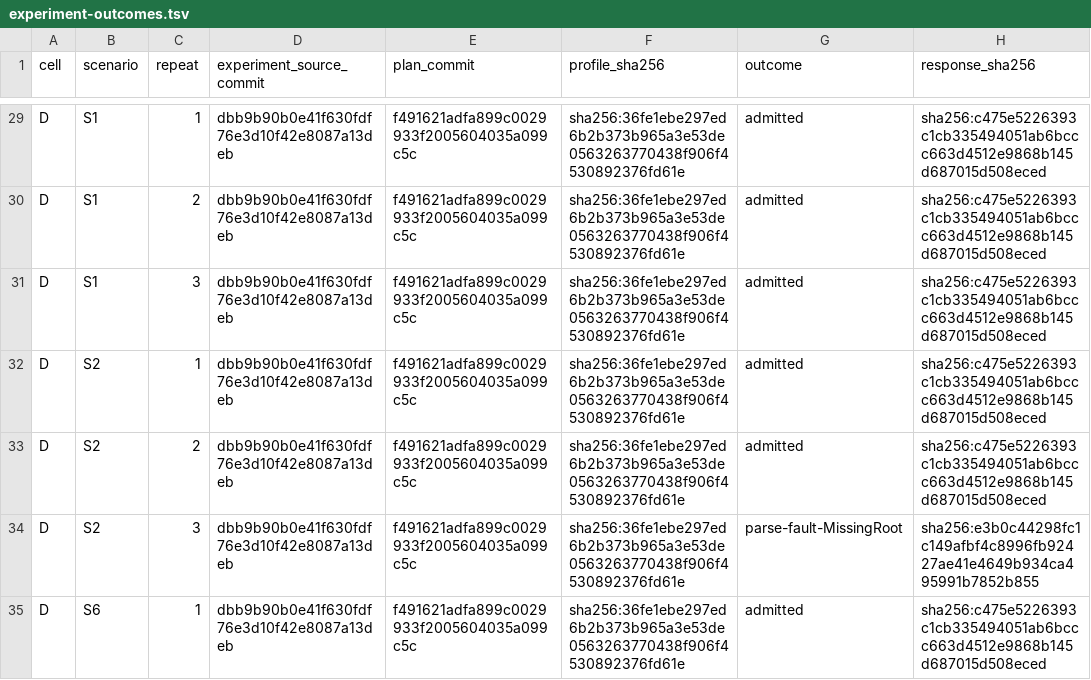
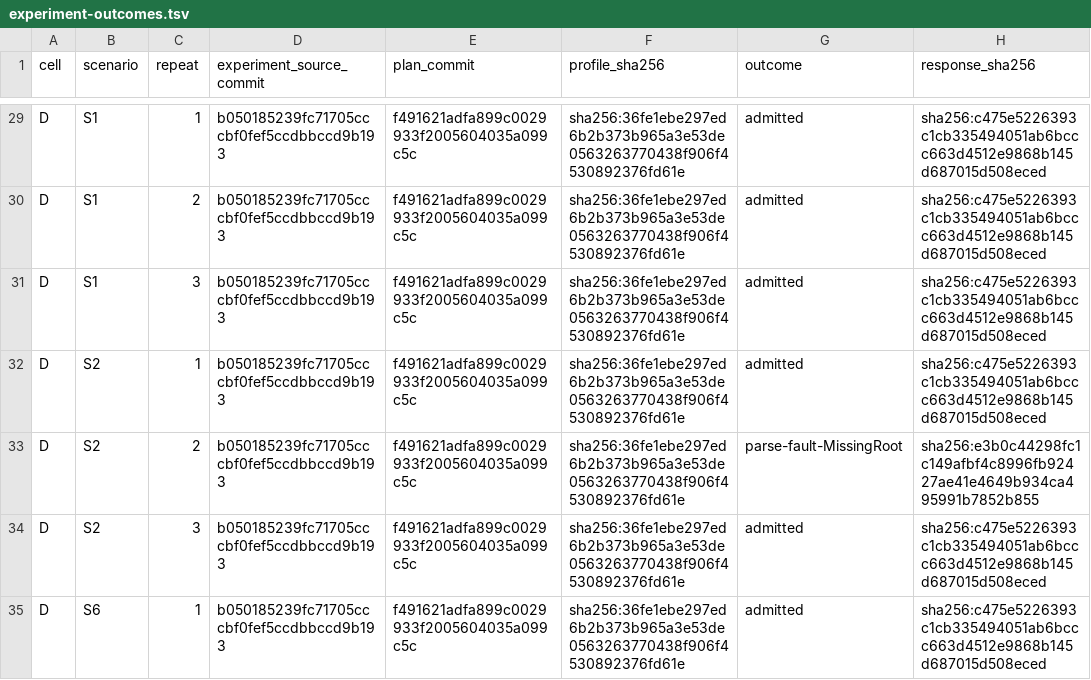
Before and after one commit to lkjsxc/lkjagent, a TSV file: evaluation/evidence/b050185239fc71705cccbf0fef5ccdbbccd9b193/experiment-outcomes.tsv, drawn as a sheet; only a part is shown, gaps mark what is left out; the diff covers the shown part only; the diff names each change by its address in the sheet, - before the commit and + after, or states it on an @@ line.

Commit message:
Align terminal progress evidence
Tested: configured current-plan experiment at source b050185239fc71705cccbf0fef5ccdbbccd9b193 completed 156 rows with 69 configured calls and 20 of 24 Cell K admissions

Tested: CARGO_TARGET_DIR=/tmp/lkjagent-target-final-source2 TMPDIR=/tmp/lkjagent-final-source2-tmp CARGO_INCREMENTAL=0 cargo test --locked --workspace

Tested: CARGO_TARGET_DIR=/tmp/lkjagent-target-final-source2 TMPDIR=/tmp/lkjagent-final-source2-tmp CARGO_INCREMENTAL=0 cargo clippy --locked --workspace --all-targets -- -D warnings

Tested: CARGO_TARGET_DIR=/tmp/lkjagent-target-final-source2 TMPDIR=/tmp/lkjagent-final-source2-tmp CARGO_INCREMENTAL=0 cargo run --locked -p lkjagent-xtask -- check-docs

Tested: CARGO_TARGET_DIR=/tmp/lkjagent-target-final-source2 TMPDIR=/tmp/lkjagent-final-source2-tmp CARGO_INCREMENTAL=0 cargo run --locked -p lkjagent-xtask -- check-lines

Tested: CARGO_TARGET_DIR=/tmp/lkjagent-target-final-source2 TMPDIR=/tmp/lkjagent-final-source2-tmp CARGO_INCREMENTAL=0 cargo run --locked -p lkjagent-xtask -- check-files

Tested: CARGO_TARGET_DIR=/tmp/lkjagent-target-final-source2 TMPDIR=/tmp/lkjagent-final-source2-tmp CARGO_INCREMENTAL=0 cargo run --locked -p lkjagent-xtask -- check-style

Tested: CARGO_TARGET_DIR=/tmp/lkjagent-target-final-source2 TMPDIR=/tmp/lkjagent-final-source2-tmp CARGO_INCREMENTAL=0 cargo run --locked -p lkjagent-xtask -- gate docs-authority

Tested: CARGO_TARGET_DIR=/tmp/lkjagent-target-final-source2 TMPDIR=/tmp/lkjagent-final-source2-tmp CARGO_INCREMENTAL=0 cargo run --locked -p lkjagent-xtask -- gate evaluation-harness

Tested: git diff --check

Not-tested: frozen campaigns at this source, Docker Compose, command receipts, final acceptance, independent review, and native doctor were not run

```diff
--- a/evaluation/evidence/b050185239fc71705cccbf0fef5ccdbbccd9b193/experiment-outcomes.tsv
+++ b/evaluation/evidence/b050185239fc71705cccbf0fef5ccdbbccd9b193/experiment-outcomes.tsv
-D29:D35 (experiment_source_commit): dbb9b90b0e41f630fdf76e3d10f42e8087a13deb
+D29:D35 (experiment_source_commit): b050185239fc71705cccbf0fef5ccdbbccd9b193
-G33 (outcome): admitted
+G33 (outcome): parse-fault-MissingRoot
-H33 (response_sha256): sha256:c475e5226393c1cb335494051ab6bccc663d4512e9868b145d687015d508eced
+H33 (response_sha256): sha256:e3b0c44298fc1c149afbf4c8996fb92427ae41e4649b934ca495991b7852b855
-G34 (outcome): parse-fault-MissingRoot
+G34 (outcome): admitted
-H34 (response_sha256): sha256:e3b0c44298fc1c149afbf4c8996fb92427ae41e4649b934ca495991b7852b855
+H34 (response_sha256): sha256:c475e5226393c1cb335494051ab6bccc663d4512e9868b145d687015d508eced
```
Also changed, not shown: 189 edited cells elsewhere in this file, 2 other files.
